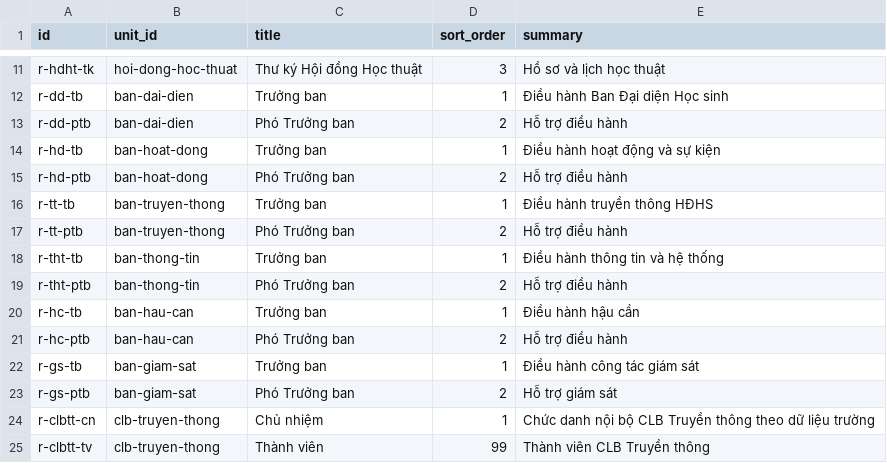
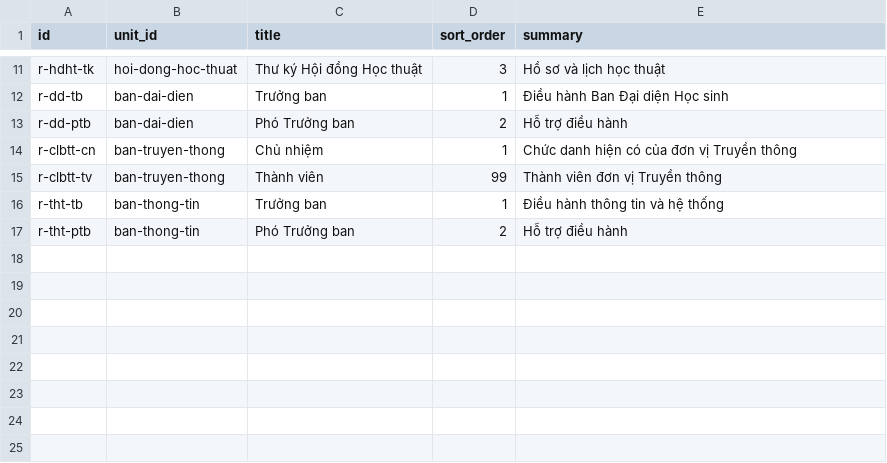
Before and after one commit to minhquan-ai/hdhs-dht, a CSV file: database/roles.csv, drawn as a sheet; only a part is shown, gaps mark what is left out.

```diff
--- a/database/roles.csv
+++ b/database/roles.csv
@@ -13,13 +13,5 @@ r-dd-tb,ban-dai-dien,Trưởng ban,1,Điều hành Ban Đại diện Học sinh
 r-dd-ptb,ban-dai-dien,Phó Trưởng ban,2,Hỗ trợ điều hành
-r-hd-tb,ban-hoat-dong,Trưởng ban,1,Điều hành hoạt động và sự kiện
-r-hd-ptb,ban-hoat-dong,Phó Trưởng ban,2,Hỗ trợ điều hành
-r-tt-tb,ban-truyen-thong,Trưởng ban,1,Điều hành truyền thông HĐHS
-r-tt-ptb,ban-truyen-thong,Phó Trưởng ban,2,Hỗ trợ điều hành
+r-clbtt-cn,ban-truyen-thong,Chủ nhiệm,1,Chức danh hiện có của đơn vị Truyền thông
+r-clbtt-tv,ban-truyen-thong,Thành viên,99,Thành viên đơn vị Truyền thông
 r-tht-tb,ban-thong-tin,Trưởng ban,1,Điều hành thông tin và hệ thống
 r-tht-ptb,ban-thong-tin,Phó Trưởng ban,2,Hỗ trợ điều hành
-r-hc-tb,ban-hau-can,Trưởng ban,1,Điều hành hậu cần
-r-hc-ptb,ban-hau-can,Phó Trưởng ban,2,Hỗ trợ điều hành
-r-gs-tb,ban-giam-sat,Trưởng ban,1,Điều hành công tác giám sát
-r-gs-ptb,ban-giam-sat,Phó Trưởng ban,2,Hỗ trợ giám sát
-r-clbtt-cn,clb-truyen-thong,Chủ nhiệm,1,Chức danh nội bộ CLB Truyền thông theo dữ liệu trường
-r-clbtt-tv,clb-truyen-thong,Thành viên,99,Thành viên CLB Truyền thông
```
Also changed, not shown: database/academic_teams.csv, database/assignments.csv, 6 other files.
